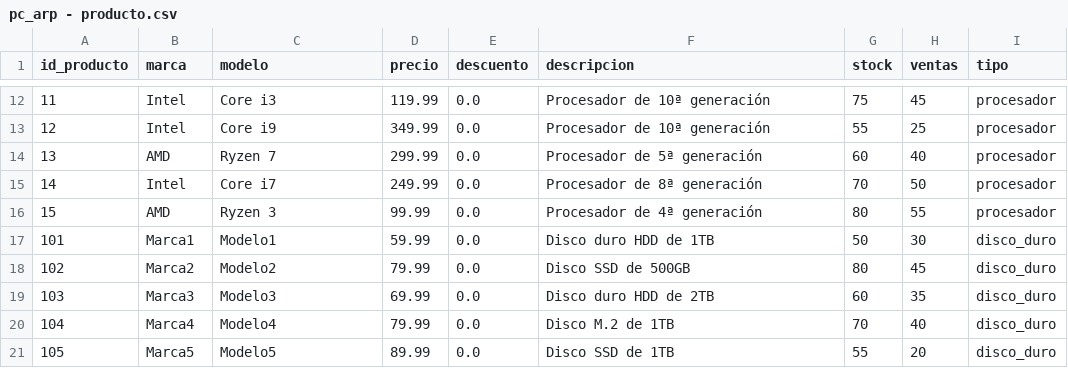
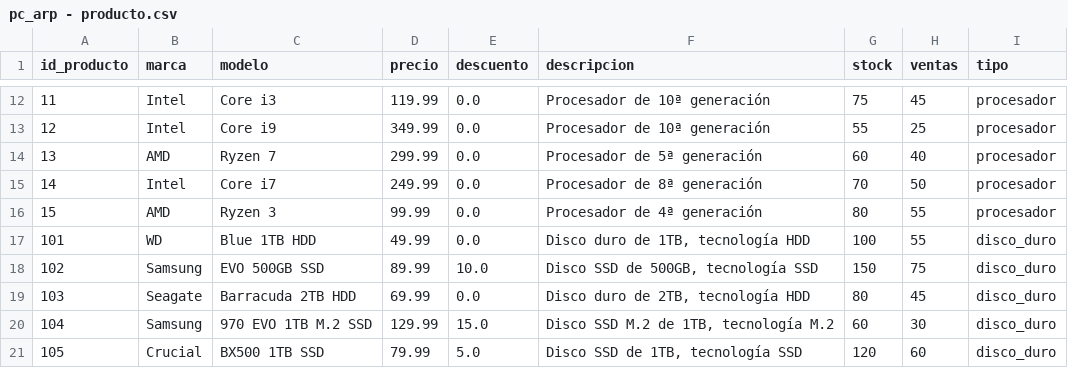
Before and after one commit to 841723/pcarp, a CSV file: csv/pc_arp - producto.csv, drawn as a sheet; only a part is shown, gaps mark what is left out; the diff covers the shown part only.

```diff
--- a/csv/pc_arp - producto.csv
+++ b/csv/pc_arp - producto.csv
@@ -16,6 +16,6 @@ id_producto,marca,modelo,precio,descuento,descripcion,stock,ventas,tipo
 15,AMD,Ryzen 3,99.99,0.0,Procesador de 4ª generación,80,55,procesador
-101,Marca1,Modelo1,59.99,0.0,Disco duro HDD de 1TB,50,30,disco_duro
-102,Marca2,Modelo2,79.99,0.0,Disco SSD de 500GB,80,45,disco_duro
-103,Marca3,Modelo3,69.99,0.0,Disco duro HDD de 2TB,60,35,disco_duro
-104,Marca4,Modelo4,79.99,0.0,Disco M.2 de 1TB,70,40,disco_duro
-105,Marca5,Modelo5,89.99,0.0,Disco SSD de 1TB,55,20,disco_duro
+101,"WD","Blue 1TB HDD",49.99,0.0,"Disco duro de 1TB, tecnología HDD",100,55,disco_duro
+102,"Samsung","EVO 500GB SSD",89.99,10.0,"Disco SSD de 500GB, tecnología SSD",150,75,disco_duro
+103,"Seagate","Barracuda 2TB HDD",69.99,0.0,"Disco duro de 2TB, tecnología HDD",80,45,disco_duro
+104,"Samsung","970 EVO 1TB M.2 SSD",129.99,15.0,"Disco SSD M.2 de 1TB, tecnología M.2",60,30,disco_duro
+105,"Crucial","BX500 1TB SSD",79.99,5.0,"Disco SSD de 1TB, tecnología SSD",120,60,disco_duro
```
Also changed, not shown: 56 edited cells elsewhere in this file, csv/pc_arp - disco_duro.csv, 2 other files.
